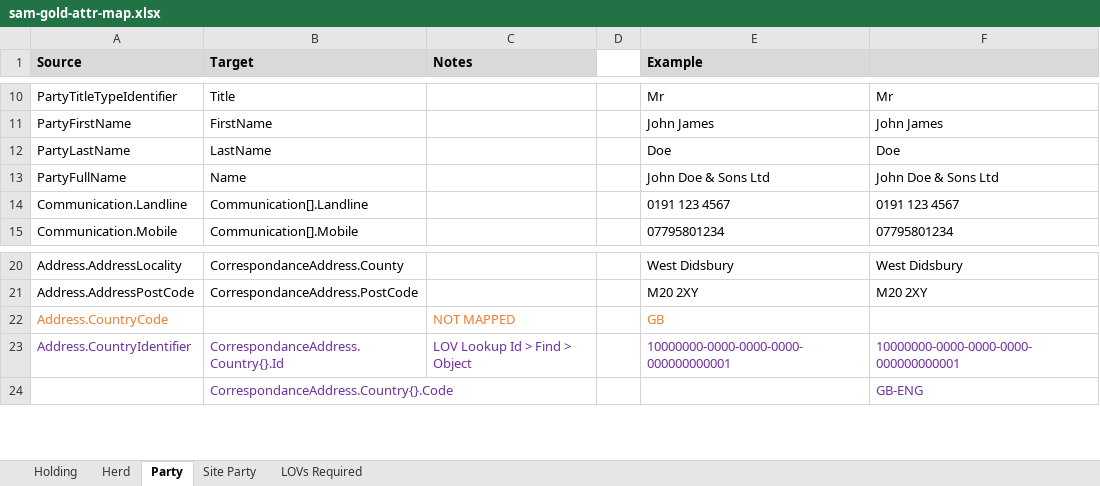
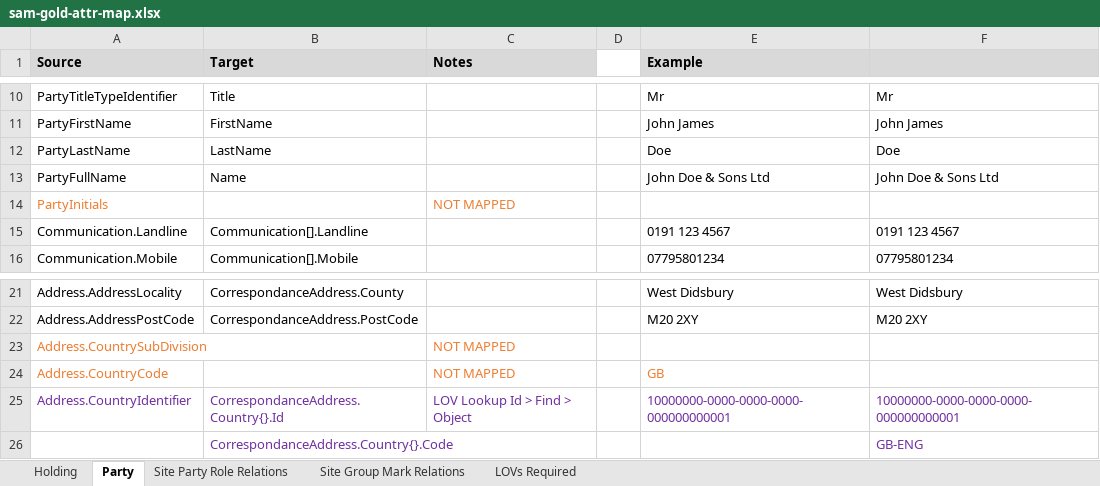
Before and after one commit to DEFRA/ls-keeper-data-api, an Excel workbook: docs/data-maps/sam-gold-attr-map.xlsx, sheet Party, drawn as a sheet; only a part is shown, gaps mark what is left out; values as stored, in another font and other column widths than the file's, no borders; the diff names each change by its address in the sheet, - before the commit and + after, or states it on an @@ line.

```diff
--- a/docs/data-maps/sam-gold-attr-map.xlsx (sheet Party)
+++ b/docs/data-maps/sam-gold-attr-map.xlsx (sheet Party)
-sheet tab: Herd
+sheet tab: Site Group Mark Relations
-sheet tab: Site Party
+sheet tab: Site Party Role Relations
@@ sheet tab order changed: Holding | Party | Site Party Role Relations | Site Group Mark Relations | LOVs Required @@
+row 14: PartyInitials |  | NOT MAPPED
+row 23: Address.CountrySubDivision |  | NOT MAPPED
```
Also changed, not shown: sheet Site Group Mark Relations, sheet Site Party Role Relations, sheet Holding, sheet LOVs Required, docs/data-maps/sam-silver-attr-map.xlsx, 1 other file.
